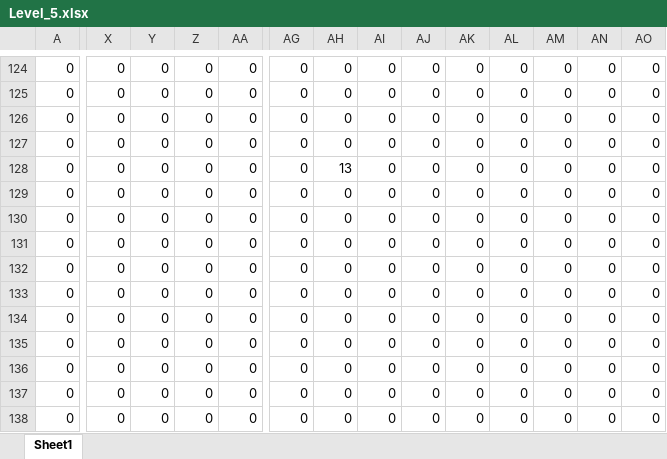
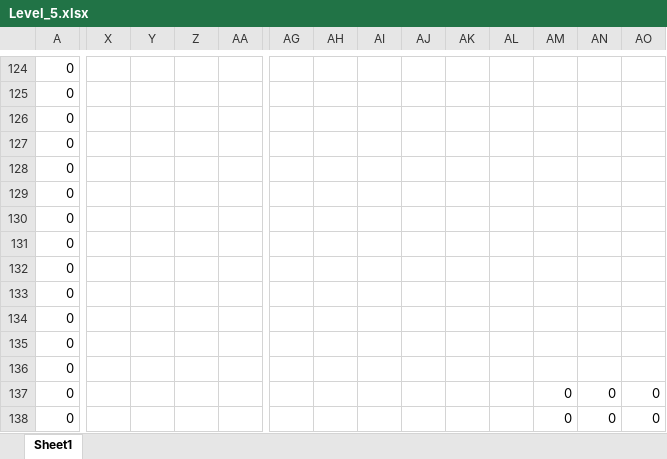
Before and after one commit to wizgame2023/DoctorRemote_a, an Excel workbook: media/Levels/Level_5.xlsx, sheet Sheet1, drawn as a sheet; only a part is shown, gaps mark what is left out; values as stored, in another font and other column widths than the file's, no cell formats; the diff covers the shown part only; the diff names each change by its address in the sheet, - before the commit and + after, or states it on an @@ line.

```diff
--- a/media/Levels/Level_5.xlsx (sheet Sheet1)
+++ b/media/Levels/Level_5.xlsx (sheet Sheet1)
-X124:X138: 0
+X124:X138: (empty)
-Y124:Y138: 0
+Y124:Y138: (empty)
-Z124:Z138: 0
+Z124:Z138: (empty)
-AA124:AA138: 0
+AA124:AA138: (empty)
-AG124:AG138: 0
+AG124:AG138: (empty)
-AH124:AH127: 0
+AH124:AH127: (empty)
-AI124:AI138: 0
+AI124:AI138: (empty)
-AJ124:AJ138: 0
+AJ124:AJ138: (empty)
-AK124:AK138: 0
+AK124:AK138: (empty)
-AL124:AL138: 0
+AL124:AL138: (empty)
-AM124:AM136: 0
+AM124:AM136: (empty)
-AN124:AN136: 0
+AN124:AN136: (empty)
-AO124:AO136: 0
+AO124:AO136: (empty)
-AH128: 13
+AH128: (empty)
-AH129:AH138: 0
+AH129:AH138: (empty)
```
Also changed, not shown: 601 edited cells elsewhere in this sheet, cell formats, 1 other file.
